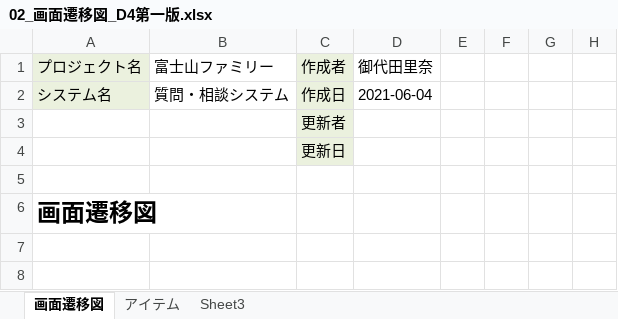
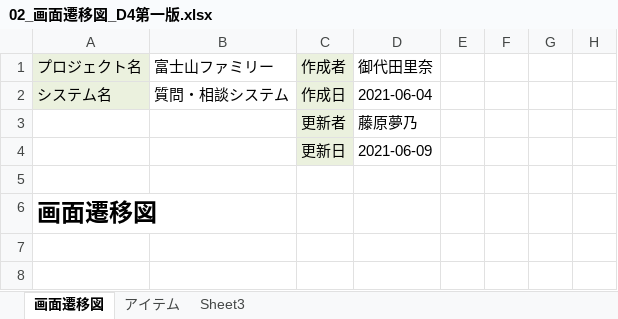
Before and after one commit to DOJO-2021/D-4, an Excel workbook: 外部設計関連/02_画面遷移図_D4第一版.xlsx, sheet 画面遷移図, drawn as a sheet; only a part is shown; values as stored, in another font and other column widths than the file's, no borders; charts and pictures not drawn; the diff names each change by its address in the sheet, - before the commit and + after, or states it on an @@ line.

```diff
--- a/外部設計関連/02_画面遷移図_D4第一版.xlsx (sheet 画面遷移図)
+++ b/外部設計関連/02_画面遷移図_D4第一版.xlsx (sheet 画面遷移図)
-D3 (御代田里奈): (empty)
+D3 (御代田里奈): 藤原夢乃
-D4 (御代田里奈): (empty)
+D4 (御代田里奈): 2021-06-09
```
Also changed, not shown: 外部設計関連/外部設計書_ユーザー登録.xlsx, 外部設計関連/外部設計書_機能名 - マイページ.xlsx.
